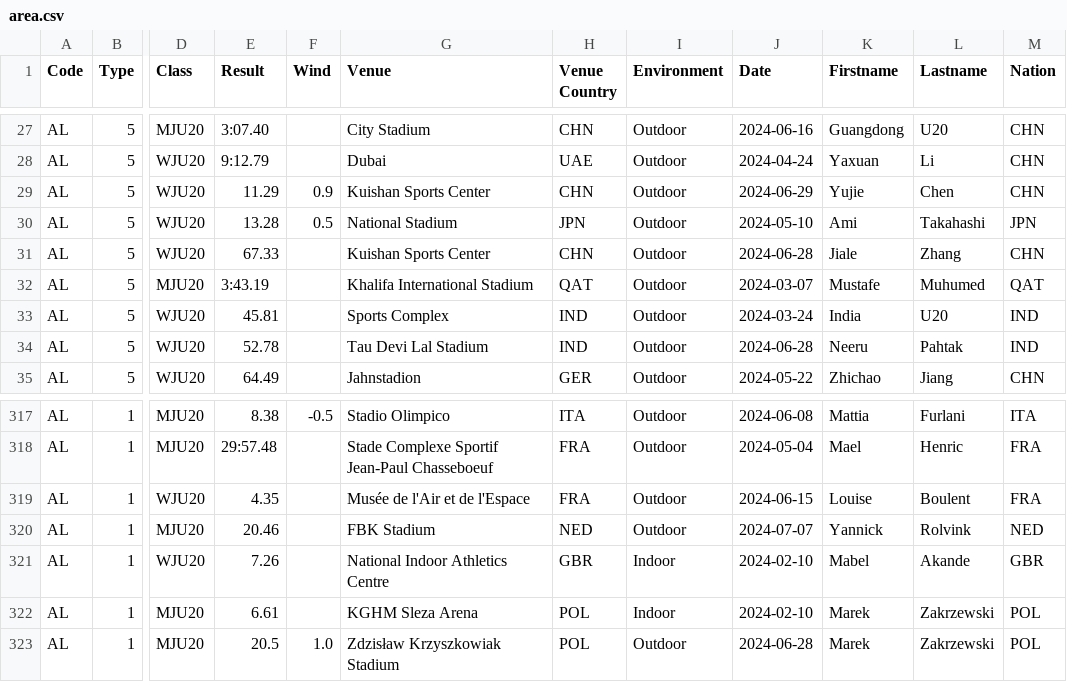
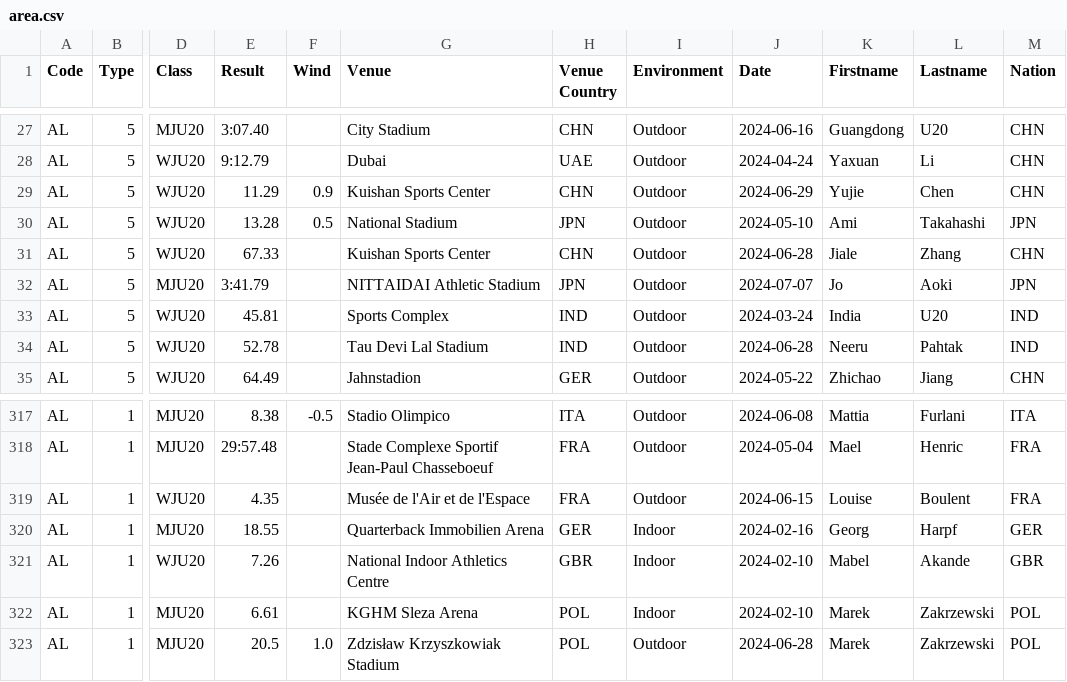
Before and after one commit to nimarion/records, a CSV file: leads/u20/area.csv, drawn as a sheet; only a part is shown, gaps mark what is left out; the diff names each change by its address in the sheet, - before the commit and + after, or states it on an @@ line.

```diff
--- a/leads/u20/area.csv
+++ b/leads/u20/area.csv
-E32 (Result): 3:43.19
+E32 (Result): 3:41.79
-G32 (Venue): Khalifa International Stadium
+G32 (Venue): NITTAIDAI Athletic Stadium
-H32 (Venue Country): QAT
+H32 (Venue Country): JPN
-J32 (Date): 2024-03-07
+J32 (Date): 2024-07-07
-K32 (Firstname): Mustafe
+K32 (Firstname): Jo
-L32 (Lastname): Muhumed
+L32 (Lastname): Aoki
-M32 (Nation): QAT
+M32 (Nation): JPN
-E320 (Result): 20.46
+E320 (Result): 18.55
-G320 (Venue): FBK Stadium
+G320 (Venue): Quarterback Immobilien Arena
-H320 (Venue Country): NED
+H320 (Venue Country): GER
-I320 (Environment): Outdoor
+I320 (Environment): Indoor
-J320 (Date): 2024-07-07
+J320 (Date): 2024-02-16
-K320 (Firstname): Yannick
+K320 (Firstname): Georg
-L320 (Lastname): Rolvink
+L320 (Lastname): Harpf
-M320 (Nation): NED
+M320 (Nation): GER
```
Also changed, not shown: leads/u20/world.csv.
